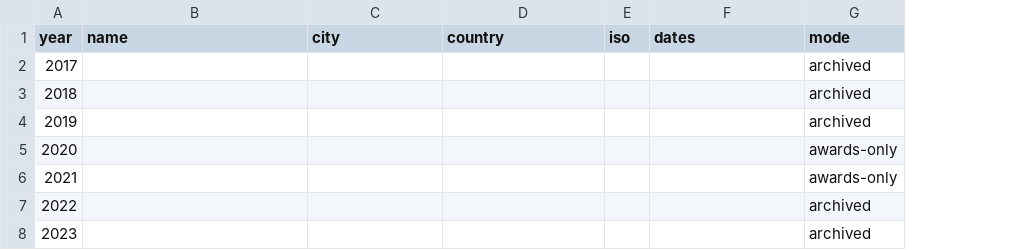
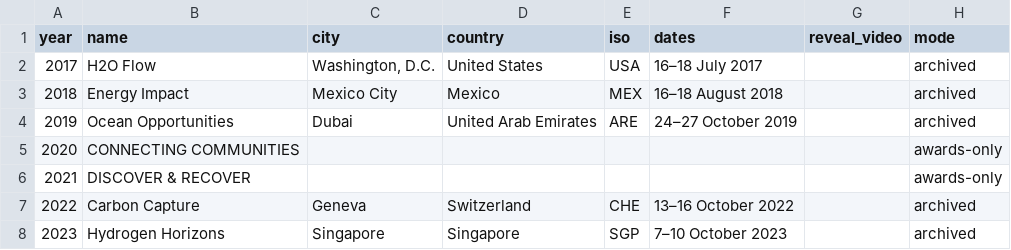
Before and after one commit to SamirChamanSerna/the-first-global-alliance, a CSV file: data/raw/manual/seasons.csv, drawn as a sheet; only a part is shown; the diff covers the shown part only; the diff names each change by its address in the sheet, - before the commit and + after, or states it on an @@ line.

Commit message:
fix: update seasons data structure and enhance documentation for clarity

```diff
--- a/data/raw/manual/seasons.csv
+++ b/data/raw/manual/seasons.csv
+column G (reveal_video), empty
-B2 (name): (empty)
+B2 (name): H2O Flow
-C2 (city): (empty)
+C2 (city): Washington, D.C.
-D2 (country): (empty)
+D2 (country): United States
-E2 (iso): (empty)
+E2 (iso): USA
-F2 (dates): (empty)
+F2 (dates): 16–18 July 2017
-B3 (name): (empty)
+B3 (name): Energy Impact
-C3 (city): (empty)
+C3 (city): Mexico City
-D3 (country): (empty)
+D3 (country): Mexico
-E3 (iso): (empty)
+E3 (iso): MEX
-F3 (dates): (empty)
+F3 (dates): 16–18 August 2018
-B4 (name): (empty)
+B4 (name): Ocean Opportunities
-C4 (city): (empty)
+C4 (city): Dubai
-D4 (country): (empty)
+D4 (country): United Arab Emirates
-E4 (iso): (empty)
+E4 (iso): ARE
-F4 (dates): (empty)
+F4 (dates): 24–27 October 2019
-B5 (name): (empty)
+B5 (name): CONNECTING COMMUNITIES
-B6 (name): (empty)
+B6 (name): DISCOVER & RECOVER
-B7 (name): (empty)
+B7 (name): Carbon Capture
-C7 (city): (empty)
+C7 (city): Geneva
-D7 (country): (empty)
+D7 (country): Switzerland
-E7 (iso): (empty)
+E7 (iso): CHE
-F7 (dates): (empty)
+F7 (dates): 13–16 October 2022
-B8 (name): (empty)
+B8 (name): Hydrogen Horizons
-C8 (city): (empty)
+C8 (city): Singapore
-D8 (country): (empty)
+D8 (country): Singapore
-E8 (iso): (empty)
+E8 (iso): SGP
-F8 (dates): (empty)
+F8 (dates): 7–10 October 2023
```
Also changed, not shown: 15 edited cells elsewhere in this file, 8 other files.
